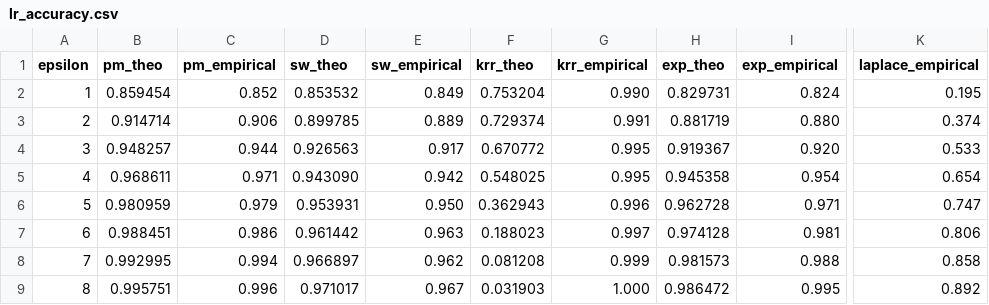
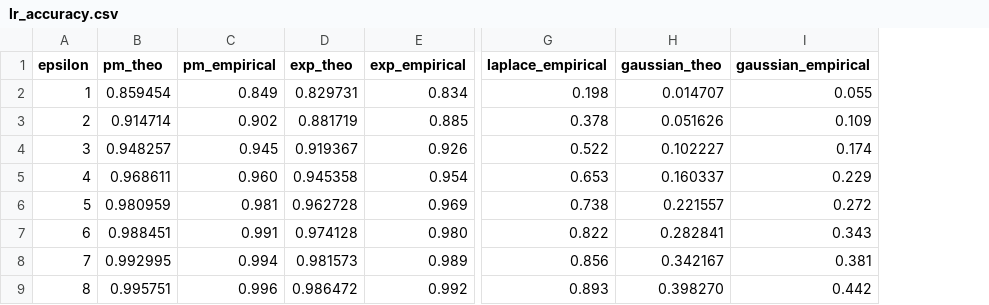
Before and after one commit to ZhengYeah/QCU-LDP, a CSV file: experiments/bank_attrition/lr_accuracy.csv, drawn as a sheet; only a part is shown, gaps mark what is left out; removed rows and columns are numbered as before the commit, all else as after; the diff names each change by its address in the sheet, - before the commit and + after, or states it on an @@ line.

Commit message:
Finished experiments

```diff
--- a/experiments/bank_attrition/lr_accuracy.csv
+++ b/experiments/bank_attrition/lr_accuracy.csv
-column D (sw_theo), rows 2-9: 0.853532 | 0.899785 | 0.926563 | 0.943090 | 0.953931 | 0.961442 | 0.966897 | 0.971017
-column E (sw_empirical), rows 2-9: 0.849 | 0.889 | 0.917 | 0.942 | 0.950 | 0.963 | 0.962 | 0.967
-column F (krr_theo), rows 2-9: 0.753204 | 0.729374 | 0.670772 | 0.548025 | 0.362943 | 0.188023 | 0.081208 | 0.031903
-column G (krr_empirical), rows 2-9: 0.990 | 0.991 | 0.995 | 0.995 | 0.996 | 0.997 | 0.999 | 1.000
+column H (gaussian_theo), rows 2-9: 0.014707 | 0.051626 | 0.102227 | 0.160337 | 0.221557 | 0.282841 | 0.342167 | 0.398270
+column I (gaussian_empirical), rows 2-9: 0.055 | 0.109 | 0.174 | 0.229 | 0.272 | 0.343 | 0.381 | 0.442
-C2 (pm_empirical): 0.852
+C2 (pm_empirical): 0.849
-E2 (exp_empirical): 0.824
+E2 (exp_empirical): 0.834
-G2 (laplace_empirical): 0.195
+G2 (laplace_empirical): 0.198
-C3 (pm_empirical): 0.906
+C3 (pm_empirical): 0.902
-E3 (exp_empirical): 0.880
+E3 (exp_empirical): 0.885
-G3 (laplace_empirical): 0.374
+G3 (laplace_empirical): 0.378
-C4 (pm_empirical): 0.944
+C4 (pm_empirical): 0.945
-E4 (exp_empirical): 0.920
+E4 (exp_empirical): 0.926
-G4 (laplace_empirical): 0.533
+G4 (laplace_empirical): 0.522
-C5 (pm_empirical): 0.971
+C5 (pm_empirical): 0.960
-G5 (laplace_empirical): 0.654
+G5 (laplace_empirical): 0.653
-C6 (pm_empirical): 0.979
+C6 (pm_empirical): 0.981
-E6 (exp_empirical): 0.971
+E6 (exp_empirical): 0.969
-G6 (laplace_empirical): 0.747
+G6 (laplace_empirical): 0.738
-C7 (pm_empirical): 0.986
+C7 (pm_empirical): 0.991
-E7 (exp_empirical): 0.981
+E7 (exp_empirical): 0.980
-G7 (laplace_empirical): 0.806
+G7 (laplace_empirical): 0.822
-E8 (exp_empirical): 0.988
+E8 (exp_empirical): 0.989
-G8 (laplace_empirical): 0.858
+G8 (laplace_empirical): 0.856
-E9 (exp_empirical): 0.995
+E9 (exp_empirical): 0.992
-G9 (laplace_empirical): 0.892
+G9 (laplace_empirical): 0.893
```
Also changed, not shown: experiments/bank_attrition/rf_accuracy.csv, 10 other files.
